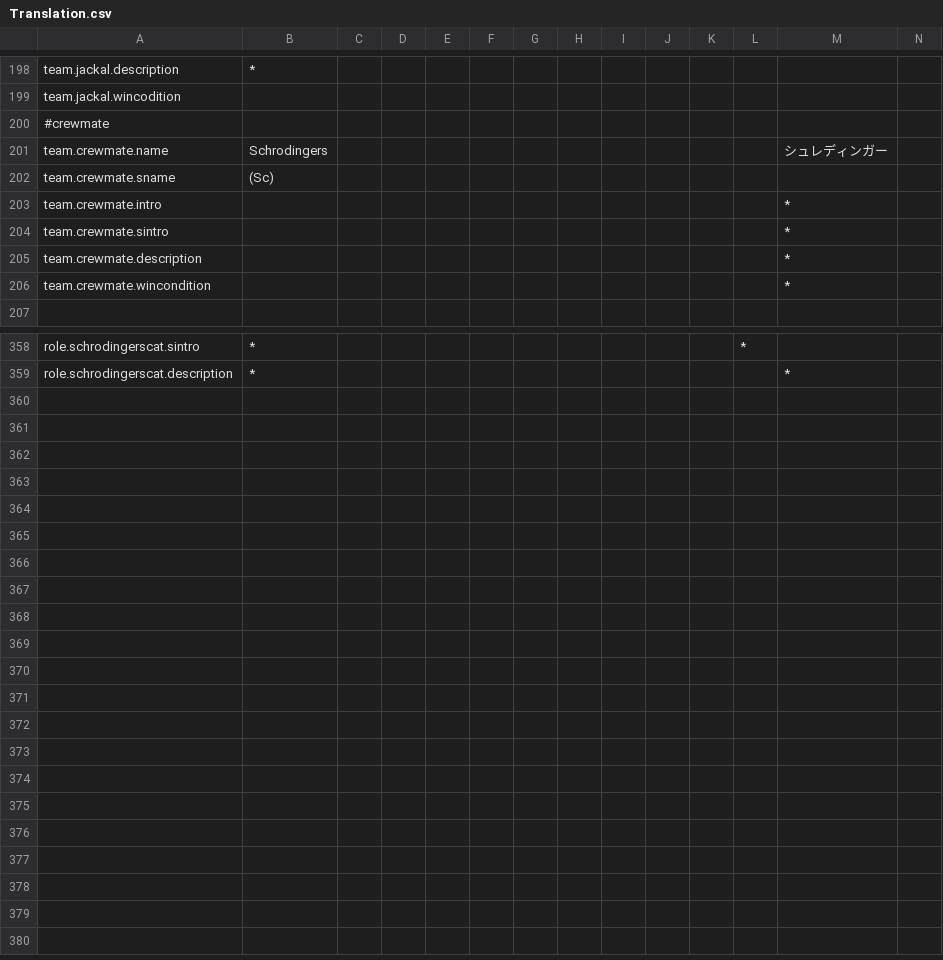
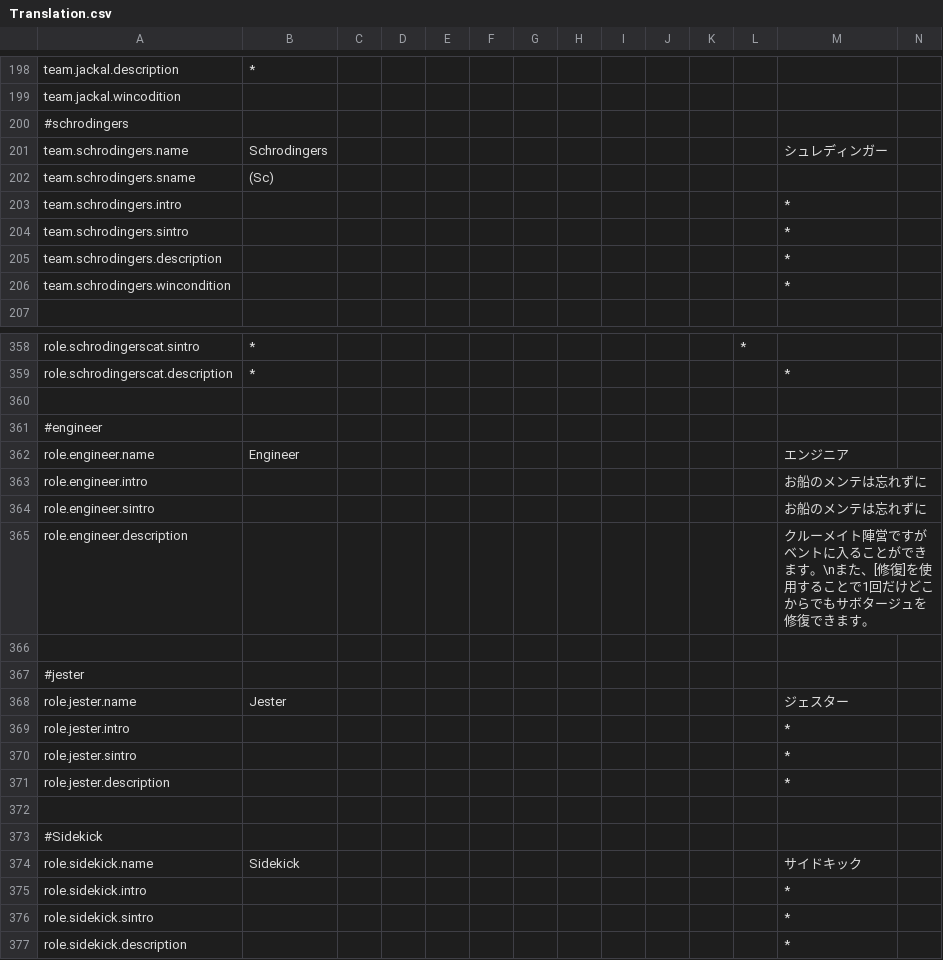
Before and after one commit to supeshio/TheSpaceRoles, a CSV file: Resources/Translation.csv, drawn as a sheet; only a part is shown, gaps mark what is left out; rows hold the shown columns only; the diff names each change by its address in the sheet, - before the commit and + after, or states it on an @@ line.

Commit message:
Update Translation

```diff
--- a/Resources/Translation.csv
+++ b/Resources/Translation.csv
-A200: #crewmate
+A200: #schrodingers
-A201: team.crewmate.name
+A201: team.schrodingers.name
-A202: team.crewmate.sname
+A202: team.schrodingers.sname
-A203: team.crewmate.intro
+A203: team.schrodingers.intro
-A204: team.crewmate.sintro
+A204: team.schrodingers.sintro
-A205: team.crewmate.description
+A205: team.schrodingers.description
-A206: team.crewmate.wincondition
+A206: team.schrodingers.wincondition
+row 360: (empty)
+row 361: #engineer
+row 362: role.engineer.name | Engineer |  |  |  |  |  |  |  |  |  |  | エンジニア
+row 363: role.engineer.intro |  |  |  |  |  |  |  |  |  |  |  | お船のメンテは忘れずに
+row 364: role.engineer.sintro |  |  |  |  |  |  |  |  |  |  |  | お船のメンテは忘れずに
+row 365: role.engineer.description |  |  |  |  |  |  |  |  |  |  |  | クルーメイト陣営ですがベントに入ることができます。\nまた、[修復]を使用することで1回だけどこからでもサボタージュを修復できます。
+row 366: (empty)
+row 367: #jester
+row 368: role.jester.name | Jester |  |  |  |  |  |  |  |  |  |  | ジェスター
+row 369: role.jester.intro |  |  |  |  |  |  |  |  |  |  |  | *
+row 370: role.jester.sintro |  |  |  |  |  |  |  |  |  |  |  | *
+row 371: role.jester.description |  |  |  |  |  |  |  |  |  |  |  | *
+row 372: (empty)
+row 373: #Sidekick
+row 374: role.sidekick.name | Sidekick |  |  |  |  |  |  |  |  |  |  | サイドキック
+row 375: role.sidekick.intro |  |  |  |  |  |  |  |  |  |  |  | *
+row 376: role.sidekick.sintro |  |  |  |  |  |  |  |  |  |  |  | *
+row 377: role.sidekick.description |  |  |  |  |  |  |  |  |  |  |  | *
```
Also changed, not shown: 2 other files.
